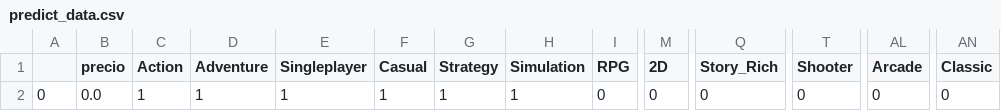
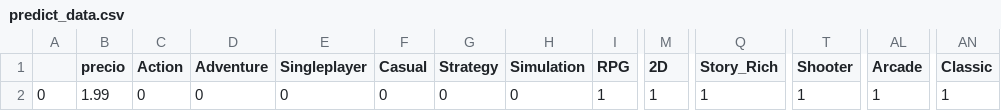
Before and after one commit to mariomttz/steam-learning, a CSV file: processing/dataset/predict_data.csv, drawn as a sheet; only a part is shown, gaps mark what is left out; the diff names each change by its address in the sheet, - before the commit and + after, or states it on an @@ line.

Commit message:
CSV changes

```diff
--- a/processing/dataset/predict_data.csv
+++ b/processing/dataset/predict_data.csv
-B2 (precio): 0.0
+B2 (precio): 1.99
-C2 (Action): 1
+C2 (Action): 0
-D2 (Adventure): 1
+D2 (Adventure): 0
-E2 (Singleplayer): 1
+E2 (Singleplayer): 0
-F2 (Casual): 1
+F2 (Casual): 0
-G2 (Strategy): 1
+G2 (Strategy): 0
-H2 (Simulation): 1
+H2 (Simulation): 0
-I2 (RPG): 0
+I2 (RPG): 1
-M2 (2D): 0
+M2 (2D): 1
-Q2 (Story_Rich): 0
+Q2 (Story_Rich): 1
-T2 (Shooter): 0
+T2 (Shooter): 1
-AL2 (Arcade): 0
+AL2 (Arcade): 1
-AN2 (Classic): 0
+AN2 (Classic): 1
```
